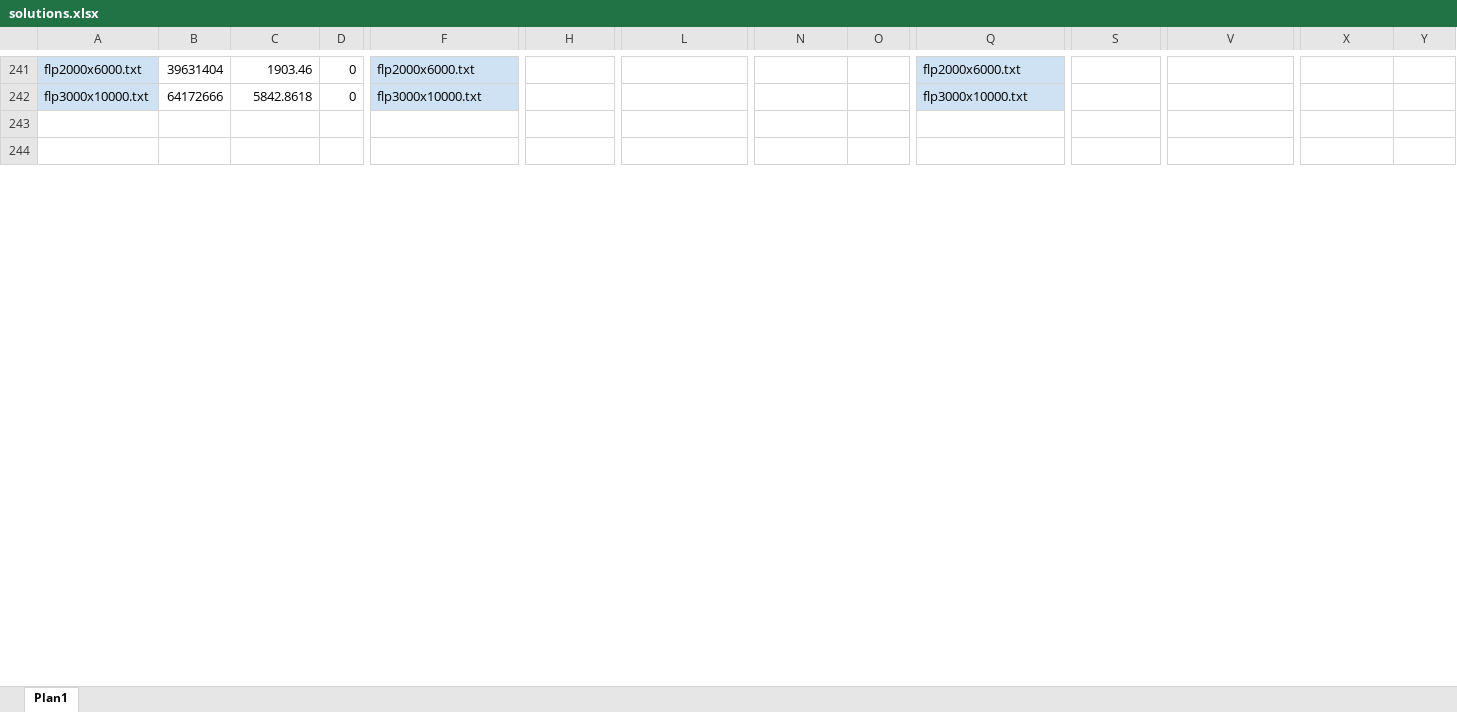
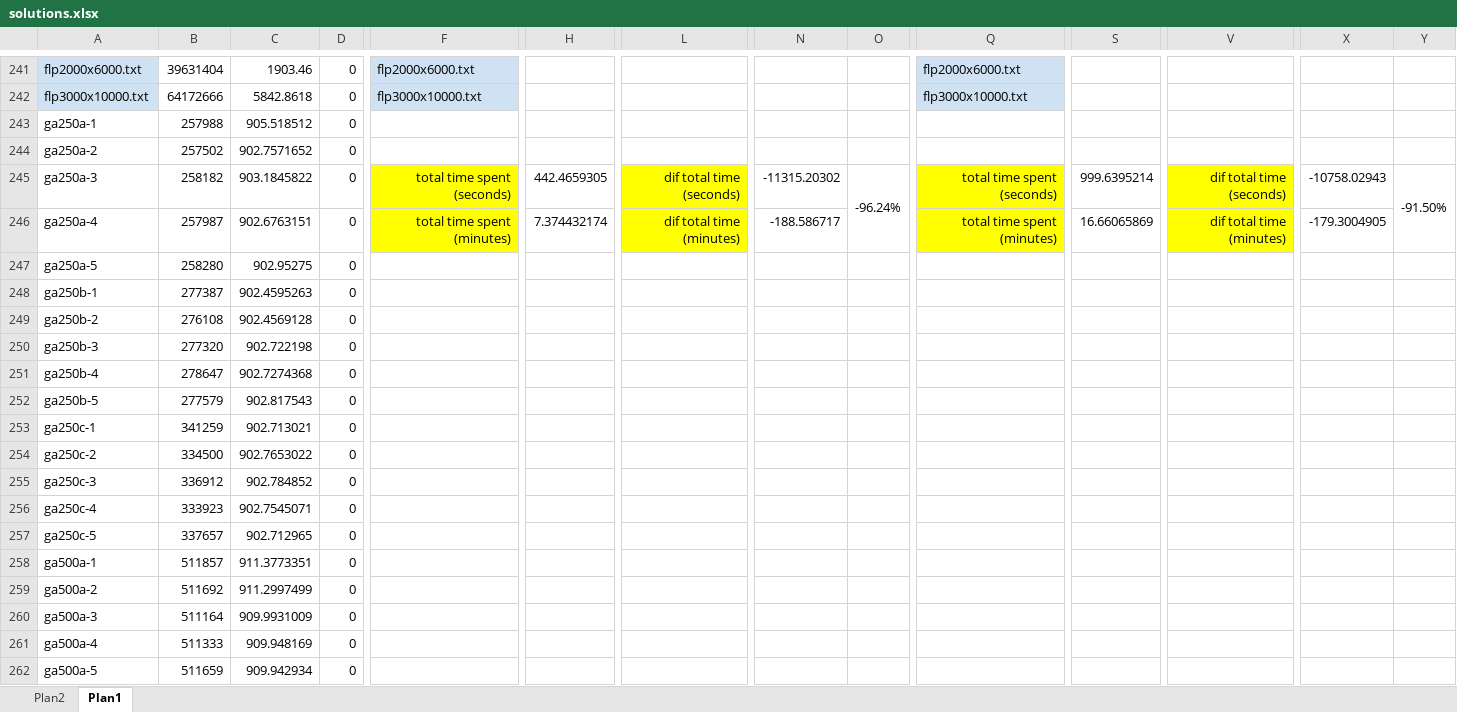
Before and after one commit to renatasarmet/ICAlgoritmos, an Excel workbook: solutions.xlsx, sheet Plan1, drawn as a sheet; only a part is shown, gaps mark what is left out; the shorter side is filled out with more unchanged rows; values as stored, in another font and other column widths than the file's, no borders; conditional formats not drawn; rows hold the shown columns only; the diff covers the shown part only; the diff names each change by its address in the sheet, - before the commit and + after, or states it on an @@ line.

```diff
--- a/solutions.xlsx (sheet Plan1)
+++ b/solutions.xlsx (sheet Plan1)
+sheet tab: Plan2
+row 243: ga250a-1 | 257988 | 905.518512 | 0
+row 244: ga250a-2 | 257502 | 902.7571652 | 0
+row 245: ga250a-3 | 258182 | 903.1845822 | 0 | total time spent (seconds) | 442.4659305 | dif total time (seconds) | -11315.20302 | -96.24% | total time spent (seconds) | 999.6395214 | dif total time (seconds) | -10758.02943 | -91.50%
+row 246: ga250a-4 | 257987 | 902.6763151 | 0 | total time spent (minutes) | 7.374432174 | dif total time (minutes) | -188.586717 |  | total time spent (minutes) | 16.66065869 | dif total time (minutes) | -179.3004905
+row 247: ga250a-5 | 258280 | 902.95275 | 0
+row 248: ga250b-1 | 277387 | 902.4595263 | 0
+row 249: ga250b-2 | 276108 | 902.4569128 | 0
+row 250: ga250b-3 | 277320 | 902.722198 | 0
+row 251: ga250b-4 | 278647 | 902.7274368 | 0
+row 252: ga250b-5 | 277579 | 902.817543 | 0
+row 253: ga250c-1 | 341259 | 902.713021 | 0
+row 254: ga250c-2 | 334500 | 902.7653022 | 0
+row 255: ga250c-3 | 336912 | 902.784852 | 0
+row 256: ga250c-4 | 333923 | 902.7545071 | 0
+row 257: ga250c-5 | 337657 | 902.712965 | 0
+row 258: ga500a-1 | 511857 | 911.3773351 | 0
+row 259: ga500a-2 | 511692 | 911.2997499 | 0
+row 260: ga500a-3 | 511164 | 909.9931009 | 0
+row 261: ga500a-4 | 511333 | 909.948169 | 0
+row 262: ga500a-5 | 511659 | 909.942934 | 0
```
Also changed, not shown: 70 added rows, 27 edited cells, cell formats and merged cells elsewhere in this sheet, formulas that keep their value, 4 other files.
